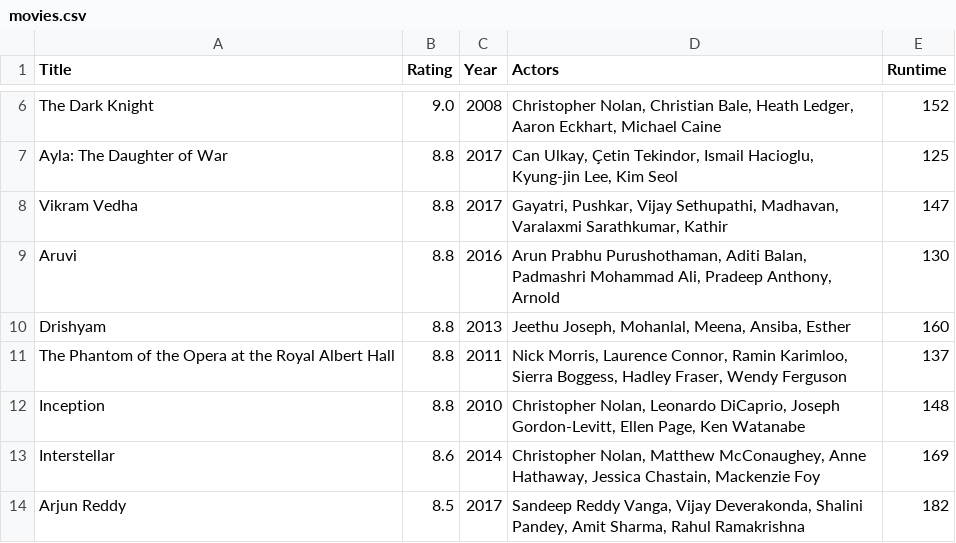
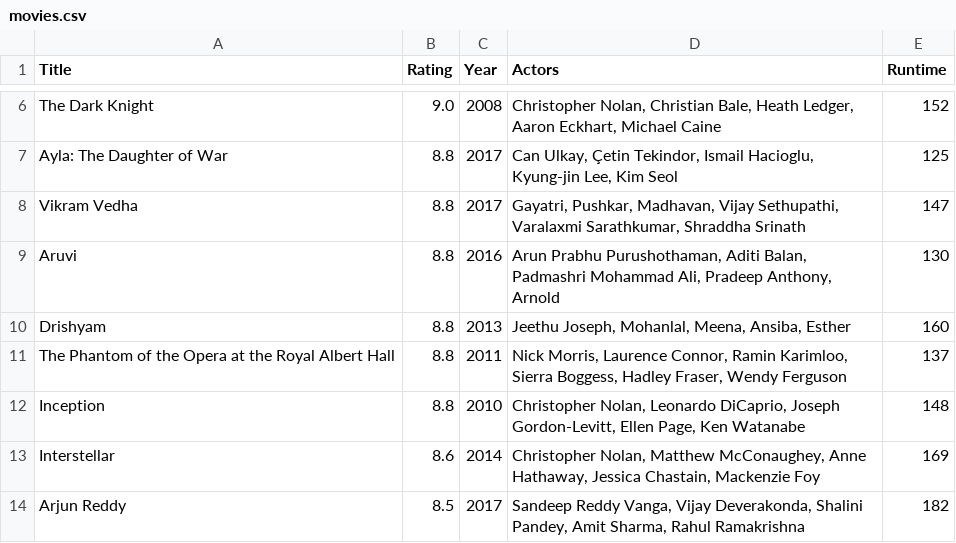
Before and after one commit to 10755373/dataprocesssing, a CSV file: homework/week1/movies.csv, drawn as a sheet; only a part is shown, gaps mark what is left out.

Commit message:
movies.csv

```diff
--- a/homework/week1/movies.csv
+++ b/homework/week1/movies.csv
@@ -7,3 +7,3 @@ The Dark Knight,9.0,2008,"Christopher Nolan, Christian Bale, Heath Ledger, Aaron
 Ayla: The Daughter of War,8.8,2017,"Can Ulkay, Çetin Tekindor, Ismail Hacioglu, Kyung-jin Lee, Kim Seol",125
-Vikram Vedha,8.8,2017,"Gayatri, Pushkar, Vijay Sethupathi, Madhavan, Varalaxmi Sarathkumar, Kathir",147
+Vikram Vedha,8.8,2017,"Gayatri, Pushkar, Madhavan, Vijay Sethupathi, Varalaxmi Sarathkumar, Shraddha Srinath",147
 Aruvi,8.8,2016,"Arun Prabhu Purushothaman, Aditi Balan, Padmashri Mohammad Ali, Pradeep Anthony, Arnold",130
```
